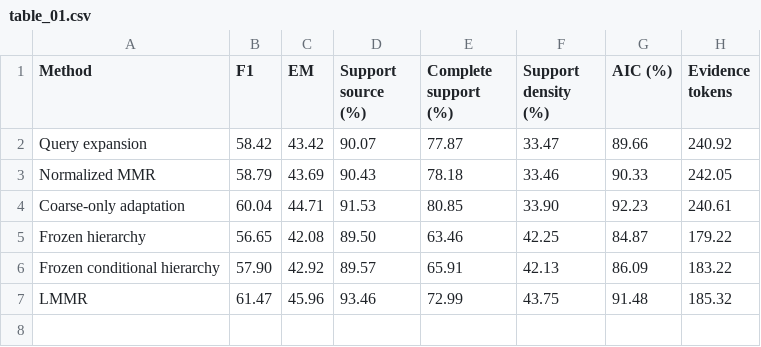
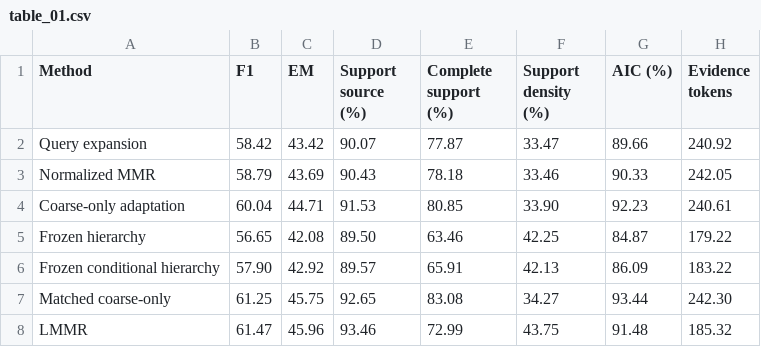
Before and after one commit to sungkites/LMMR, a CSV file: results/tables/table_01.csv, drawn as a sheet; the diff names each change by its address in the sheet, - before the commit and + after, or states it on an @@ line.

```diff
--- a/results/tables/table_01.csv
+++ b/results/tables/table_01.csv
+row 7: Matched coarse-only | 61.25 | 45.75 | 92.65 | 83.08 | 34.27 | 93.44 | 242.30
```
Also changed, not shown: results/tables/table_02.csv, results/tables/table_06.csv, 17 other files.
